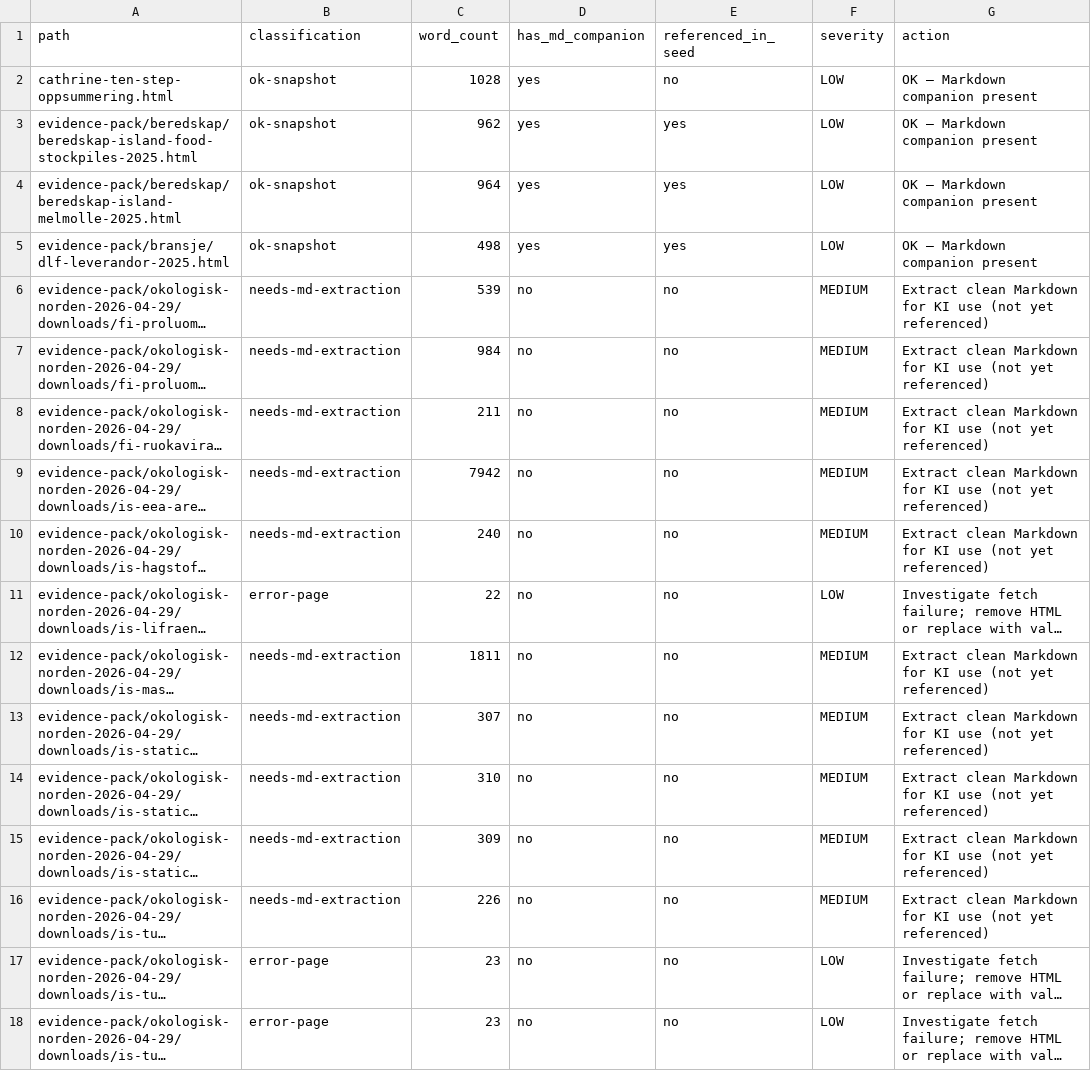
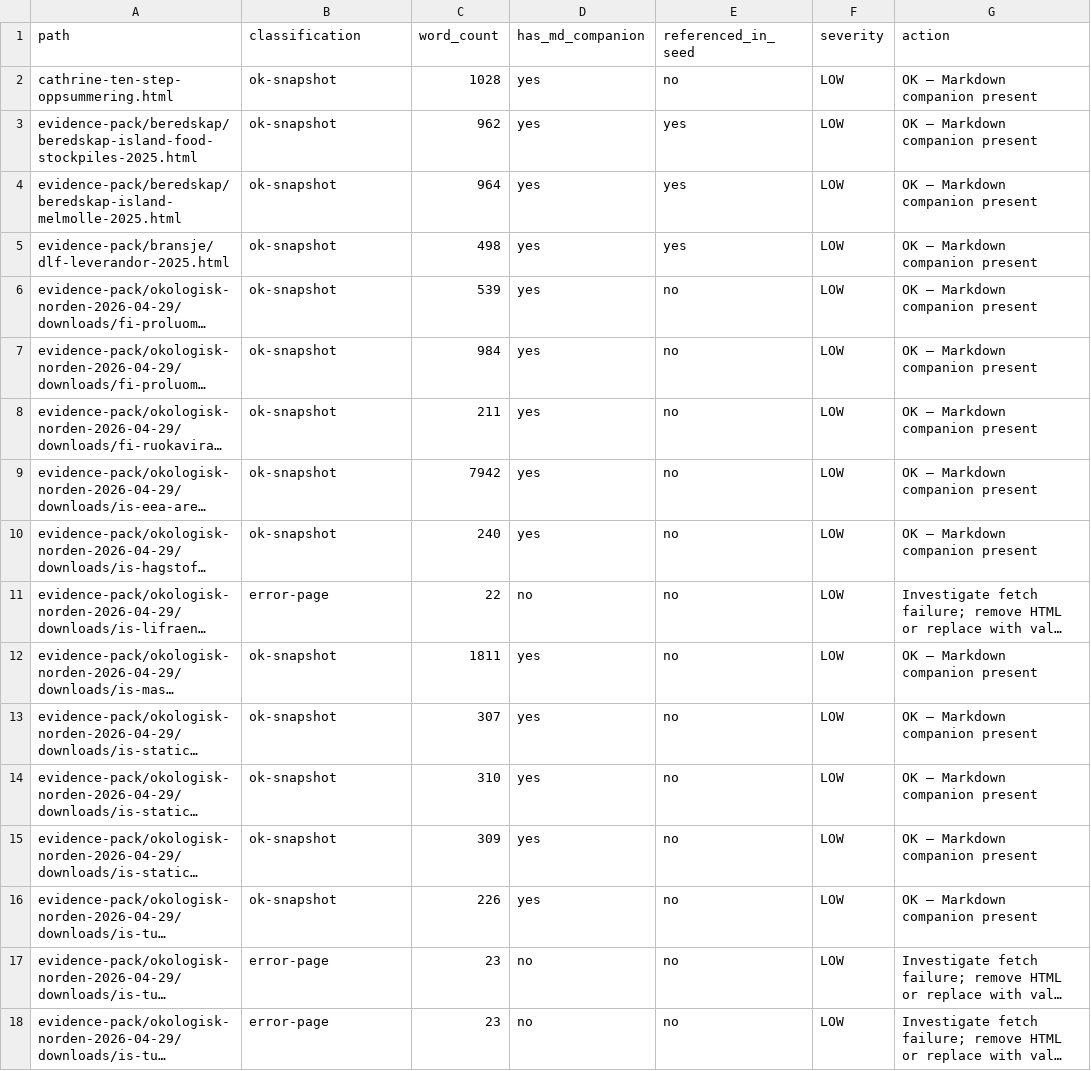
Before and after one commit to justaride/food-systems-2026, a CSV file: research/HTML-TRIAGE.csv, drawn as a sheet; only a part is shown; long unchanged cells end in …; the diff covers the shown part only; the diff names each change by its address in the sheet, - before the commit and + after, or states it on an @@ line.

```diff
--- a/research/HTML-TRIAGE.csv
+++ b/research/HTML-TRIAGE.csv
-B6:B10 (classification): needs-md-extraction
+B6:B10 (classification): ok-snapshot
-D6:D10 (has_md_companion): no
+D6:D10 (has_md_companion): yes
-F6:F10 (severity): MEDIUM
+F6:F10 (severity): LOW
-G6:G10 (action): Extract clean Markdown for KI use (not yet referenced)
+G6:G10 (action): OK — Markdown companion present
-B12:B16 (classification): needs-md-extraction
+B12:B16 (classification): ok-snapshot
-D12:D16 (has_md_companion): no
+D12:D16 (has_md_companion): yes
-F12:F16 (severity): MEDIUM
+F12:F16 (severity): LOW
-G12:G16 (action): Extract clean Markdown for KI use (not yet referenced)
+G12:G16 (action): OK — Markdown companion present
```
Also changed, not shown: 32 edited cells elsewhere in this file, research/REMEDIATION-BACKLOG.csv, 36 other files.
